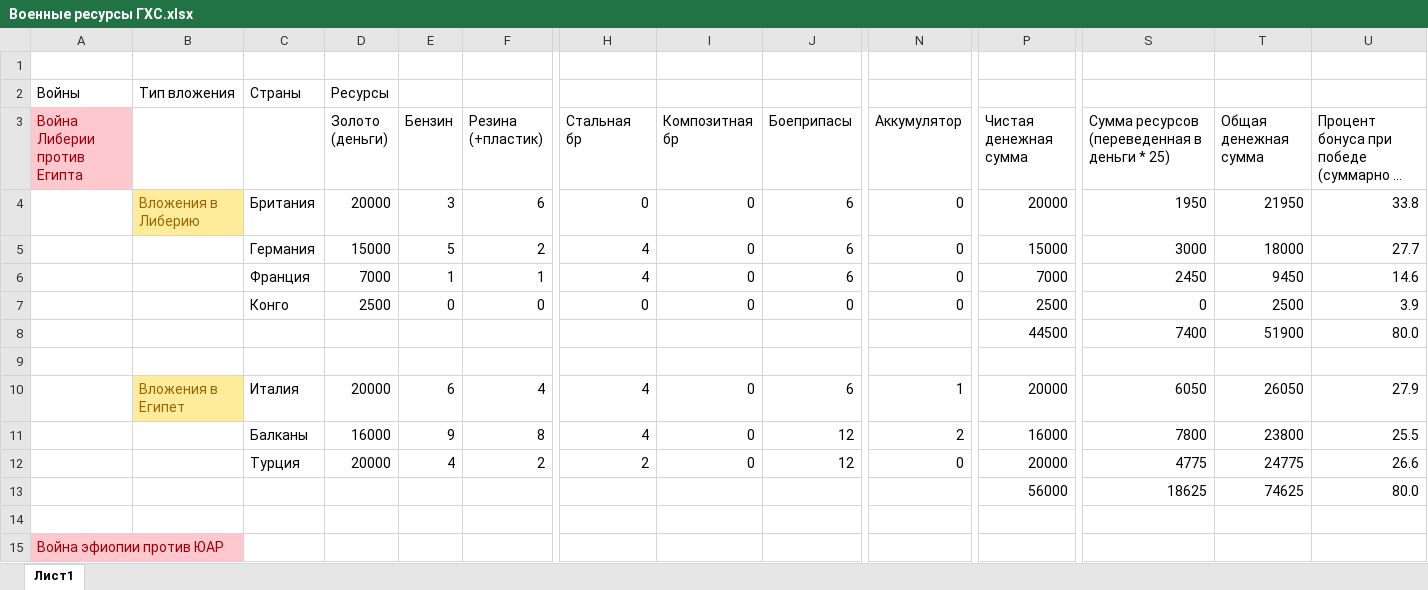
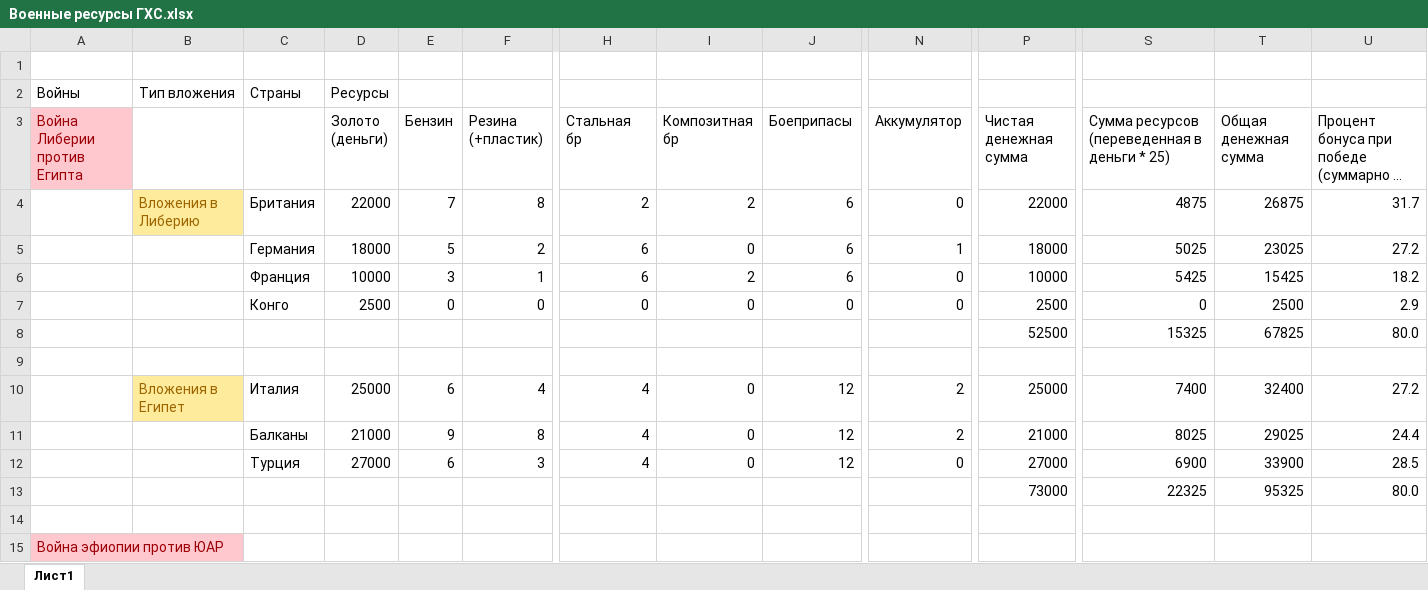
Before and after one commit to BaffIrodov/HyperHotSeat, an Excel workbook: Военные ресурсы ГХС.xlsx, sheet Лист1, drawn as a sheet; only a part is shown, gaps mark what is left out; long unchanged cells end in …; values as stored, in another font and other column widths than the file's, no borders; charts and pictures not drawn; removed rows and columns are numbered as before the commit, all else as after; rows hold the shown columns only; the diff covers the shown part only; the diff names each change by its address in the sheet, - before the commit and + after, or states it on an @@ line.

Commit message:
обновление до 112 хода + военные ресурсы

```diff
--- a/Военные ресурсы ГХС.xlsx (sheet Лист1)
+++ b/Военные ресурсы ГХС.xlsx (sheet Лист1)
-D4 (Золото (деньги)): 20000
+D4 (Золото (деньги)): 22000
-E4 (Бензин): 3
+E4 (Бензин): 7
-F4 (Резина (+пластик)): 6
+F4 (Резина (+пластик)): 8
-H4 (Стальная бр): 0
+H4 (Стальная бр): 2
-I4 (Композитная бр): 0
+I4 (Композитная бр): 2
-P4 (Чистая денежная сумма): 20000
+P4 (Чистая денежная сумма): 22000
-S4: 1950
+S4: 4875
-T4 (Общая денежная сумма): 21950
+T4 (Общая денежная сумма): 26875
-U4: 33.8
+U4: 31.7
-row 5:  |  | Германия | 15000 | 5 | 2 | 4 | 0 | 6 | 0 | 15000 | 3000 | 18000 | 27.7
-row 6:  |  | Франция | 7000 | 1 | 1 | 4 | 0 | 6 | 0 | 7000 | 2450 | 9450 | 14.6
+row 5:  |  | Германия | 18000 | 5 | 2 | 6 | 0 | 6 | 1 | 18000 | 5025 | 23025 | 27.2
+row 6:  |  | Франция | 10000 | 3 | 1 | 6 | 2 | 6 | 0 | 10000 | 5425 | 15425 | 18.2
-U7: 3.9
+U7: 2.9
-row 8:  |  |  |  |  |  |  |  |  |  | 44500 | 7400 | 51900 | 80.0
+row 8:  |  |  |  |  |  |  |  |  |  | 52500 | 15325 | 67825 | 80.0
-D10 (Золото (деньги)): 20000
+D10 (Золото (деньги)): 25000
-J10 (Боеприпасы): 6
+J10 (Боеприпасы): 12
-N10 (Аккумулятор): 1
+N10 (Аккумулятор): 2
-P10 (Чистая денежная сумма): 20000
+P10 (Чистая денежная сумма): 25000
-S10: 6050
+S10: 7400
-T10 (Общая денежная сумма): 26050
+T10 (Общая денежная сумма): 32400
-U10: 27.9
+U10: 27.2
-D11 (Золото (деньги)): 16000
+D11 (Золото (деньги)): 21000
-P11 (Чистая денежная сумма): 16000
+P11 (Чистая денежная сумма): 21000
-S11: 7800
+S11: 8025
-T11 (Общая денежная сумма): 23800
+T11 (Общая денежная сумма): 29025
-U11: 25.5
+U11: 24.4
-row 12:  |  | Турция | 20000 | 4 | 2 | 2 | 0 | 12 | 0 | 20000 | 4775 | 24775 | 26.6
-row 13:  |  |  |  |  |  |  |  |  |  | 56000 | 18625 | 74625 | 80.0
+row 12:  |  | Турция | 27000 | 6 | 3 | 4 | 0 | 12 | 0 | 27000 | 6900 | 33900 | 28.5
+row 13:  |  |  |  |  |  |  |  |  |  | 73000 | 22325 | 95325 | 80.0
```
Also changed, not shown: 5 added rows, 5 removed rows and 92 edited cells elsewhere in this sheet, charts or pictures, 3 other files.
